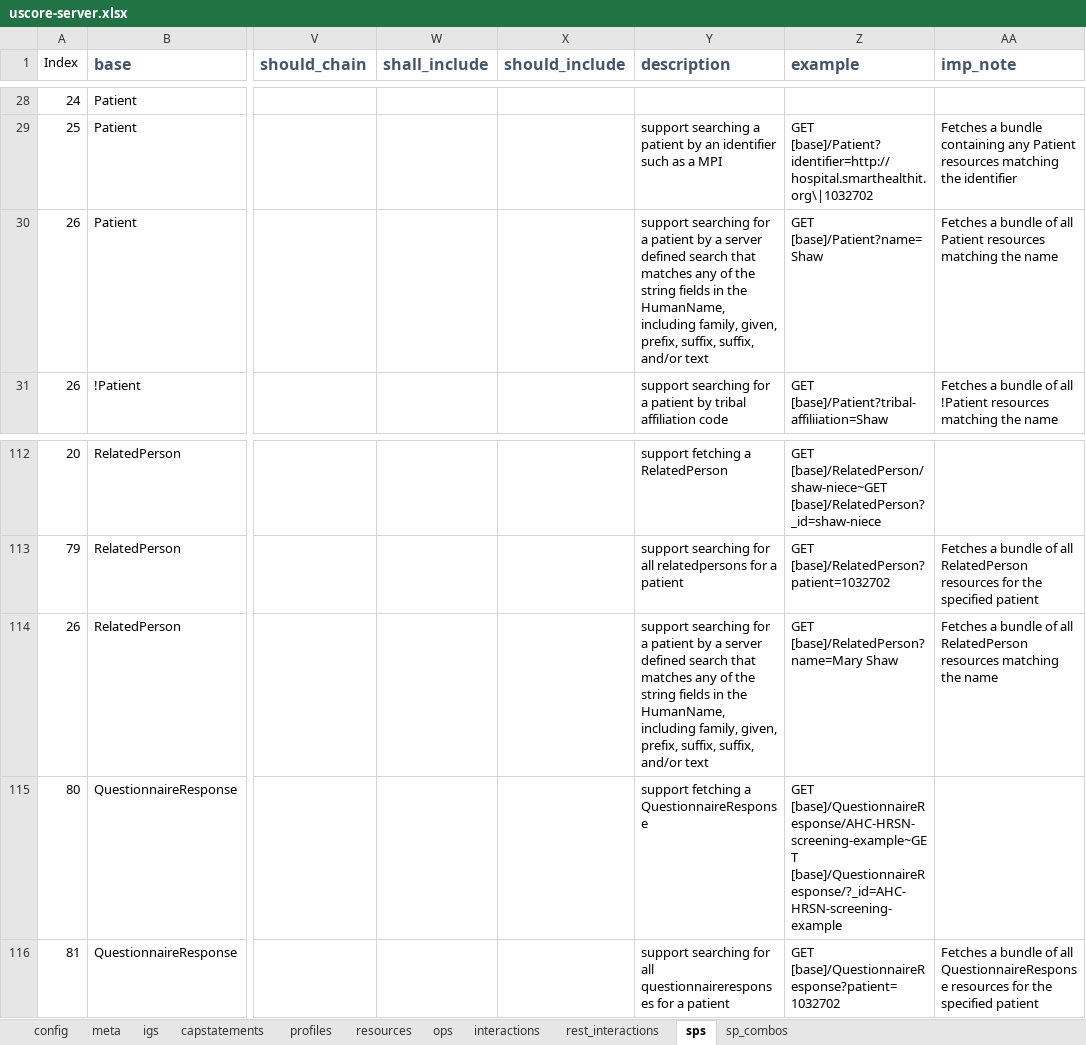
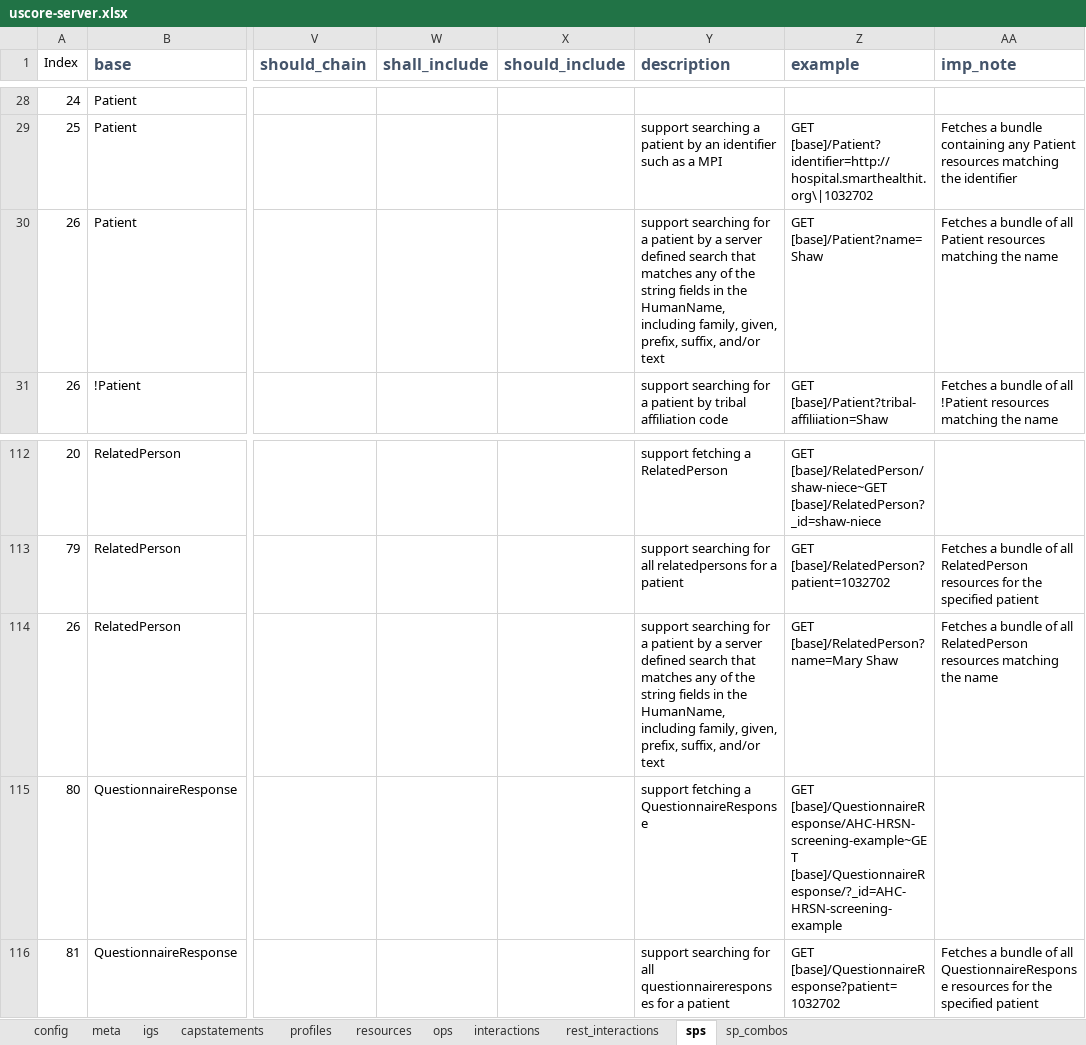
Before and after one commit to HL7/US-Core, an Excel workbook: input/resources_spreadsheets/uscore-server.xlsx, sheet sps, drawn as a sheet; only a part is shown, gaps mark what is left out; values as stored, in another font and other column widths than the file's, no borders; the diff names each change by its address in the sheet, - before the commit and + after, or states it on an @@ line.

```diff
--- a/input/resources_spreadsheets/uscore-server.xlsx (sheet sps)
+++ b/input/resources_spreadsheets/uscore-server.xlsx (sheet sps)
-Y30 (description): …prefix, suffix, suffix, and/or text
+Y30 (description): …prefix, suffix, and/or text
-Y114 (description): …prefix, suffix, suffix, and/or text
+Y114 (description): …prefix, suffix, and/or text
```
Also changed, not shown: sheet resources, input/resources_spreadsheets/uscore-client.xlsx, 4 other files.
